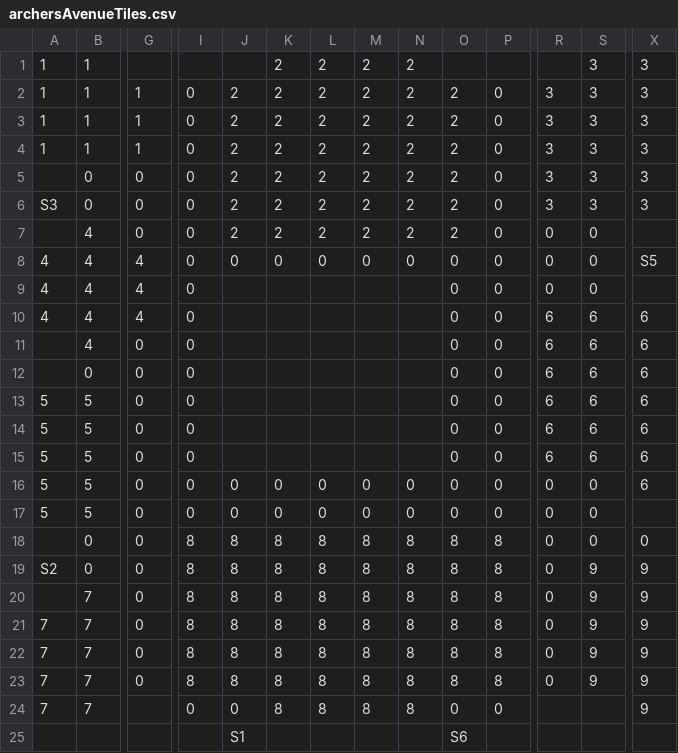
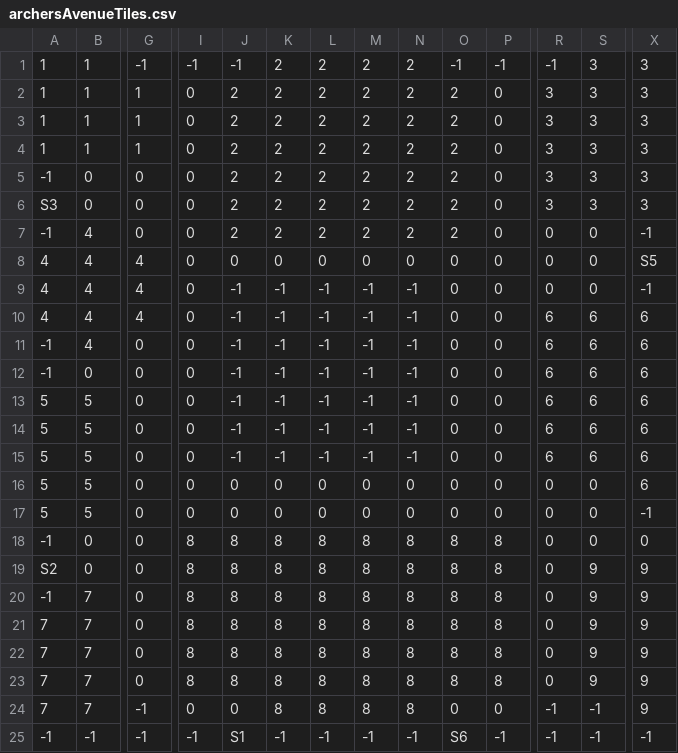
Before and after one commit to ASoothingEbb/Clue, a CSV file: Clue/resources/archersAvenueTiles.csv, drawn as a sheet; only a part is shown, gaps mark what is left out; removed rows and columns are numbered as before the commit, all else as after; rows hold the shown columns only; the diff names each change by its address in the sheet, - before the commit and + after, or states it on an @@ line.

Commit message:
Update archersAvenueTiles.csv
padded with -1

```diff
--- a/Clue/resources/archersAvenueTiles.csv
+++ b/Clue/resources/archersAvenueTiles.csv
-G1: (empty)
+G1: -1
-I1: (empty)
+I1: -1
-J1: (empty)
+J1: -1
-O1: (empty)
+O1: -1
-P1: (empty)
+P1: -1
-R1: (empty)
+R1: -1
-A5: (empty)
+A5: -1
-A7: (empty)
+A7: -1
-X7: (empty)
+X7: -1
-J9:J15: (empty)
+J9:J15: -1
-K9:K15: (empty)
+K9:K15: -1
-L9:L15: (empty)
+L9:L15: -1
-M9:M15: (empty)
+M9:M15: -1
-N9:N15: (empty)
+N9:N15: -1
-X9: (empty)
+X9: -1
-A11:A12: (empty)
+A11:A12: -1
-X17: (empty)
+X17: -1
-A18: (empty)
+A18: -1
-A20: (empty)
+A20: -1
-G24: (empty)
+G24: -1
-R24: (empty)
+R24: -1
-S24: (empty)
+S24: -1
-row 25:  |  |  |  | S1 |  |  |  |  | S6
+row 25: -1 | -1 | -1 | -1 | S1 | -1 | -1 | -1 | -1 | S6 | -1 | -1 | -1 | -1
```
